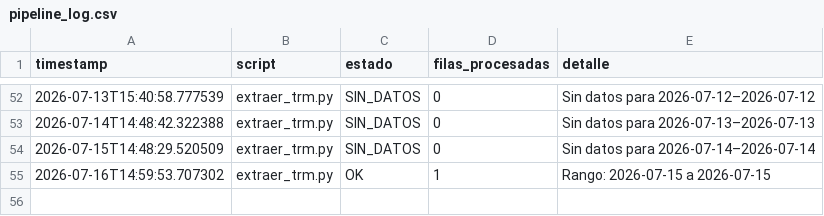
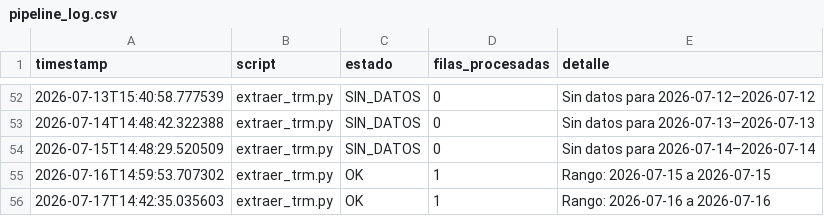
Before and after one commit to paloca05/Modelos-para-TRM-e-IPC, a CSV file: data/pipeline_log.csv, drawn as a sheet; only a part is shown, gaps mark what is left out; the diff names each change by its address in the sheet, - before the commit and + after, or states it on an @@ line.

```diff
--- a/data/pipeline_log.csv
+++ b/data/pipeline_log.csv
+row 56: 2026-07-17T14:42:35.035603 | extraer_trm.py | OK | 1 | Rango: 2026-07-16 a 2026-07-16
```
Also changed, not shown: data/macro_colombia.csv.
